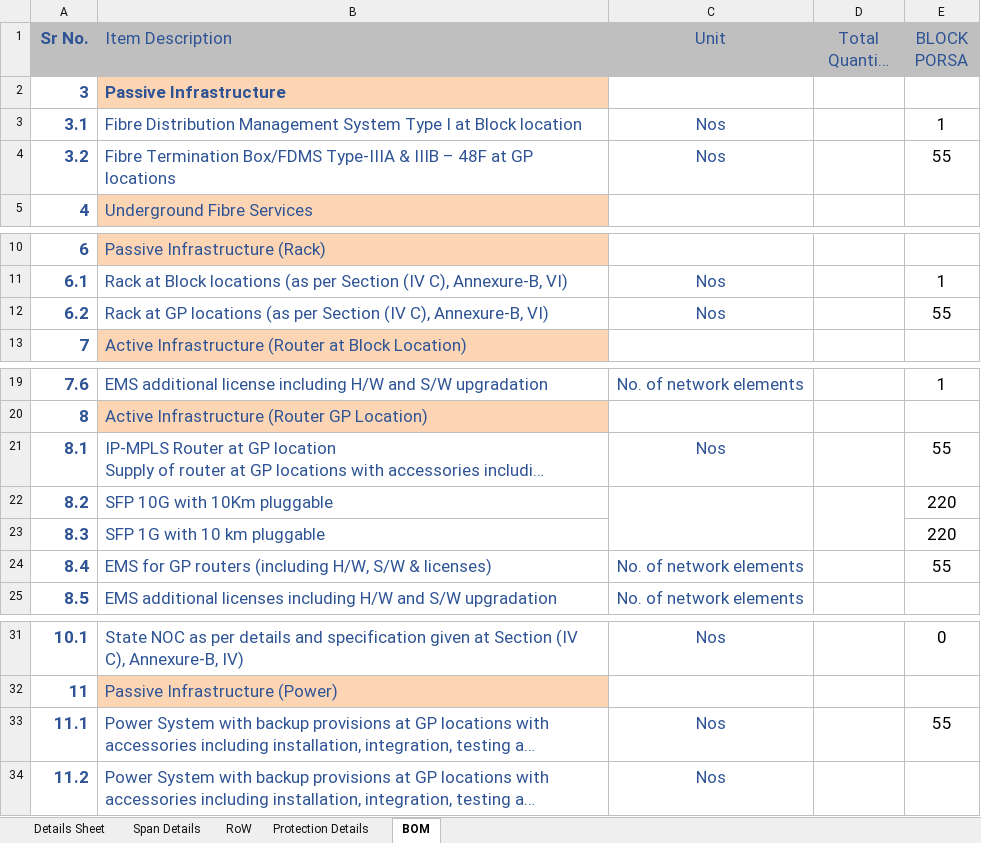
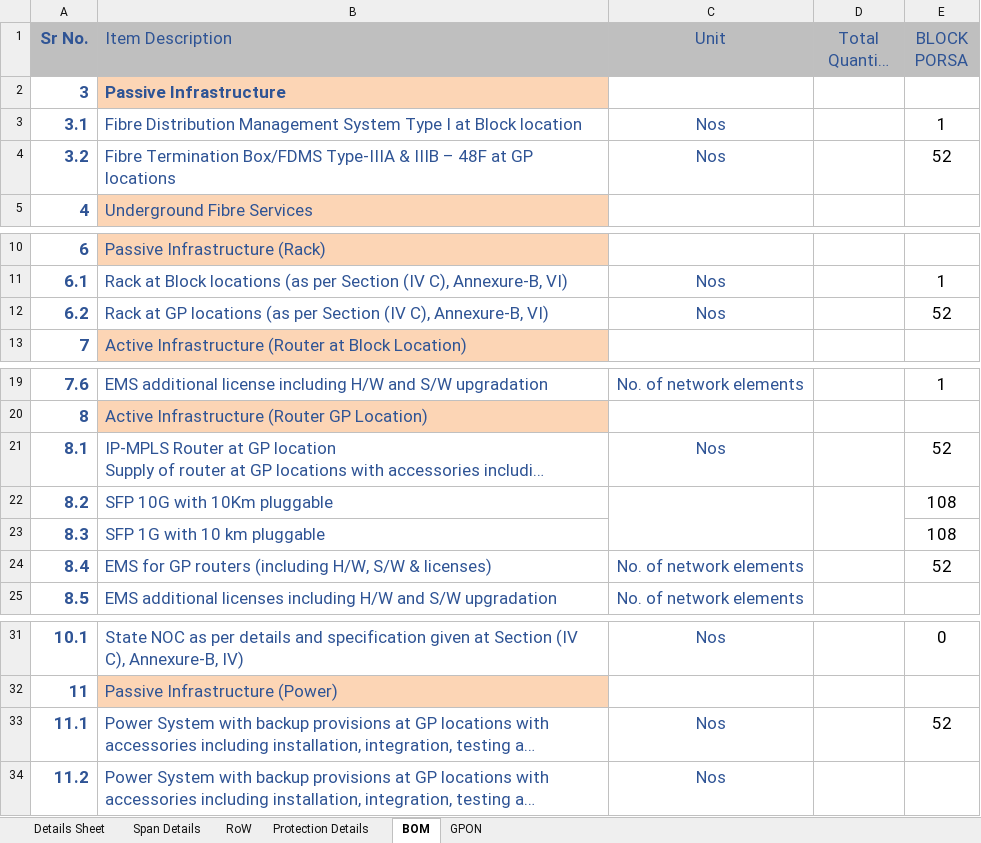
Before and after one commit to sks092016/Formatting_excel_data, an Excel workbook: excel_files/mapped_output_Porsa.xlsx, sheet BOM, drawn as a sheet; only a part is shown, gaps mark what is left out; long unchanged cells end in …; values as stored, in another font and other column widths than the file's, no borders; the diff names each change by its address in the sheet, - before the commit and + after, or states it on an @@ line.

```diff
--- a/excel_files/mapped_output_Porsa.xlsx (sheet BOM)
+++ b/excel_files/mapped_output_Porsa.xlsx (sheet BOM)
+sheet tab: GPON
-E4 (BLOCK PORSA): 55
+E4 (BLOCK PORSA): 52
-E12 (BLOCK PORSA): 55
+E12 (BLOCK PORSA): 52
-E21 (BLOCK PORSA): 55
+E21 (BLOCK PORSA): 52
-E22:E23 (BLOCK PORSA): 220
+E22:E23 (BLOCK PORSA): 108
-E24 (BLOCK PORSA): 55
+E24 (BLOCK PORSA): 52
-E33 (BLOCK PORSA): 55
+E33 (BLOCK PORSA): 52
```
Also changed, not shown: sheet Details Sheet.
